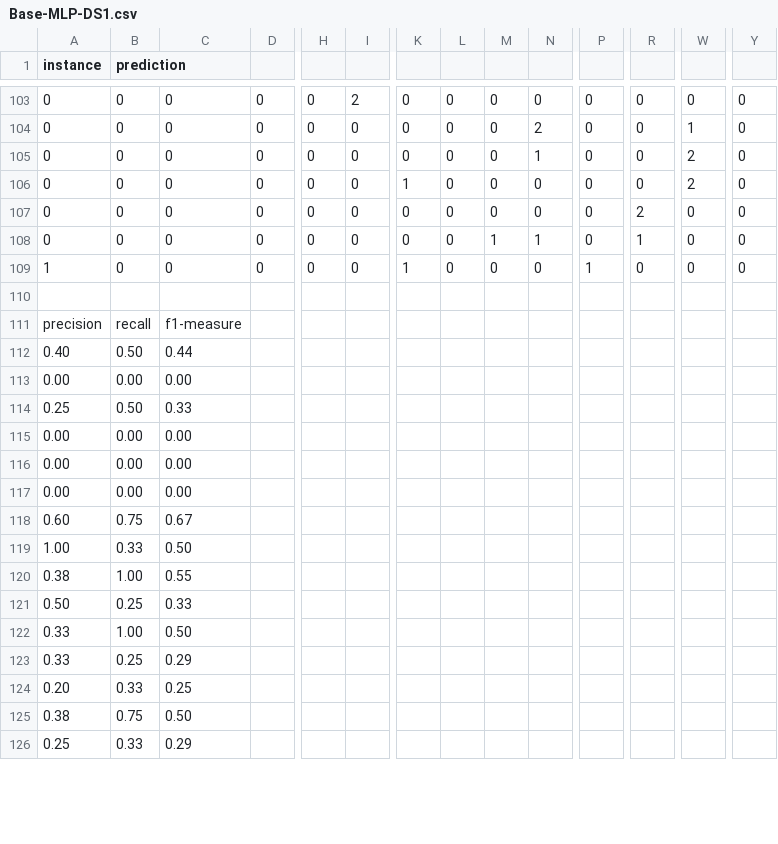
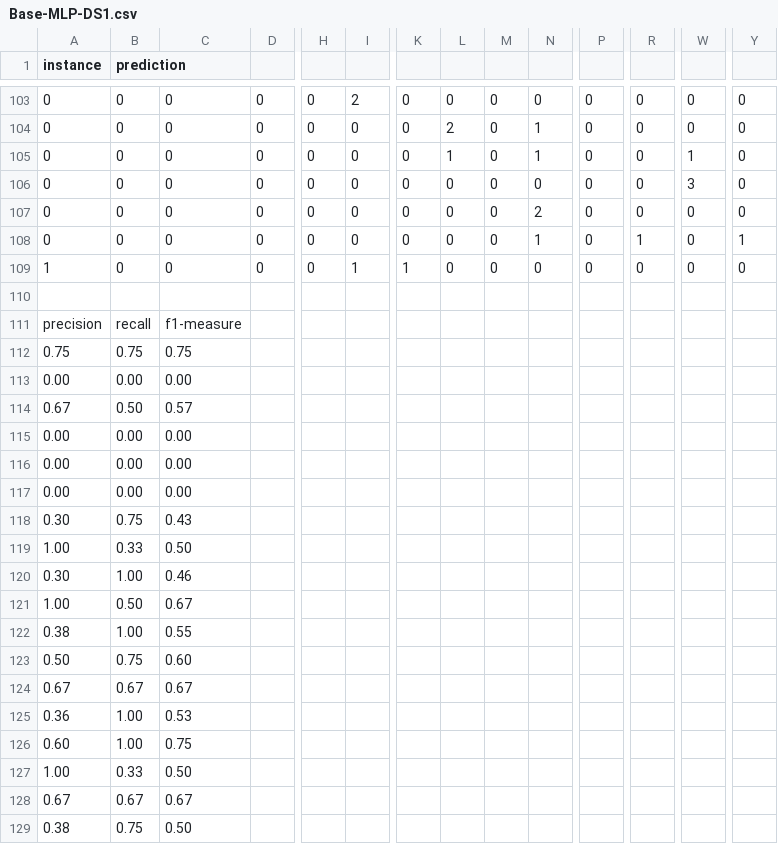
Before and after one commit to newtvo/COMP472-A1-F2020, a CSV file: Output/Base-MLP-DS1.csv, drawn as a sheet; only a part is shown, gaps mark what is left out; removed rows and columns are numbered as before the commit, all else as after; rows hold the shown columns only; the diff covers the shown part only; the diff names each change by its address in the sheet, - before the commit and + after, or states it on an @@ line.

```diff
--- a/Output/Base-MLP-DS1.csv
+++ b/Output/Base-MLP-DS1.csv
-L104: 0
+L104: 2
-N104: 2
+N104: 1
-W104: 1
+W104: 0
-L105: 0
+L105: 1
-W105: 2
+W105: 1
-K106: 1
+K106: 0
-W106: 2
+W106: 3
-N107: 0
+N107: 2
-R107: 2
+R107: 0
-M108: 1
+M108: 0
-Y108: 0
+Y108: 1
-I109: 0
+I109: 1
-P109: 1
+P109: 0
-row 112: 0.40 | 0.50 | 0.44
+row 112: 0.75 | 0.75 | 0.75
-row 114: 0.25 | 0.50 | 0.33
+row 114: 0.67 | 0.50 | 0.57
-row 118: 0.60 | 0.75 | 0.67
+row 118: 0.30 | 0.75 | 0.43
+row 120: 0.30 | 1.00 | 0.46
+row 121: 1.00 | 0.50 | 0.67
-B123 (prediction): 0.25
+B123 (prediction): 0.75
-C123: 0.33
+C123: 0.60
-row 122: 0.33 | 1.00 | 0.50
-row 123: 0.33 | 0.25 | 0.29
-row 124: 0.20 | 0.33 | 0.25
@@ row 128 moved to row 124: 0.67 @@
+row 125: 0.36 | 1.00 | 0.53
+row 126: 0.60 | 1.00 | 0.75
+row 127: 1.00 | 0.33 | 0.50
+row 128: 0.67 | 0.67 | 0.67
-row 126: 0.25 | 0.33 | 0.29
```
Also changed, not shown: 3 added rows, 5 removed rows and 59 edited cells elsewhere in this file, Output/Base-DT-DS1.csv, Output/Base-DT-DS2.csv, 11 other files.
